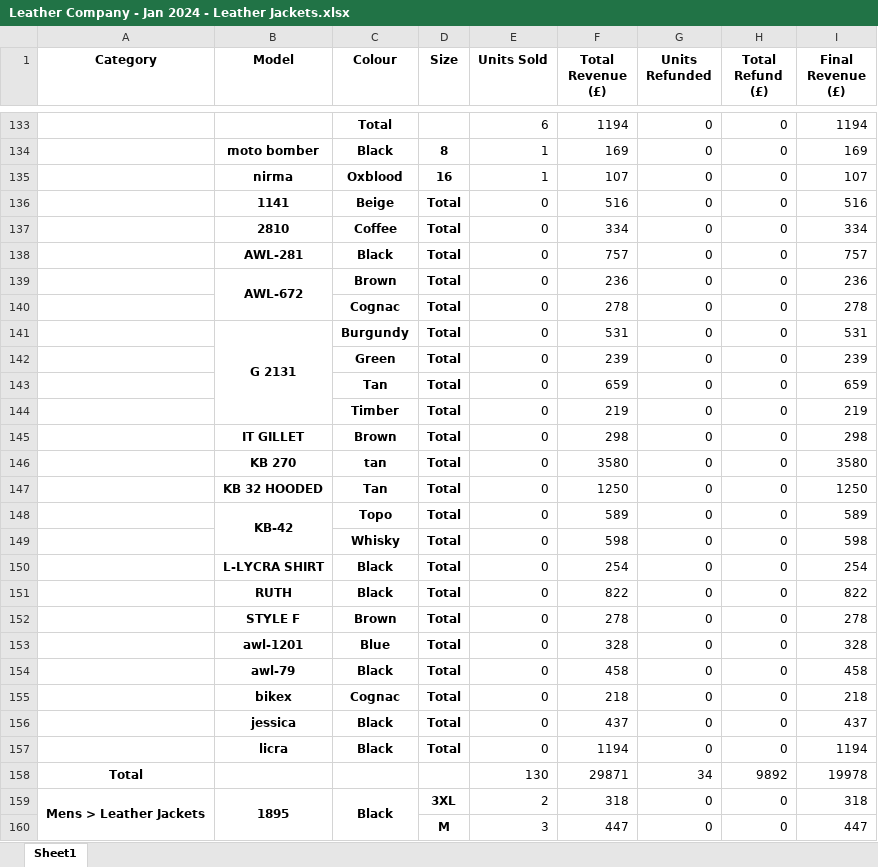
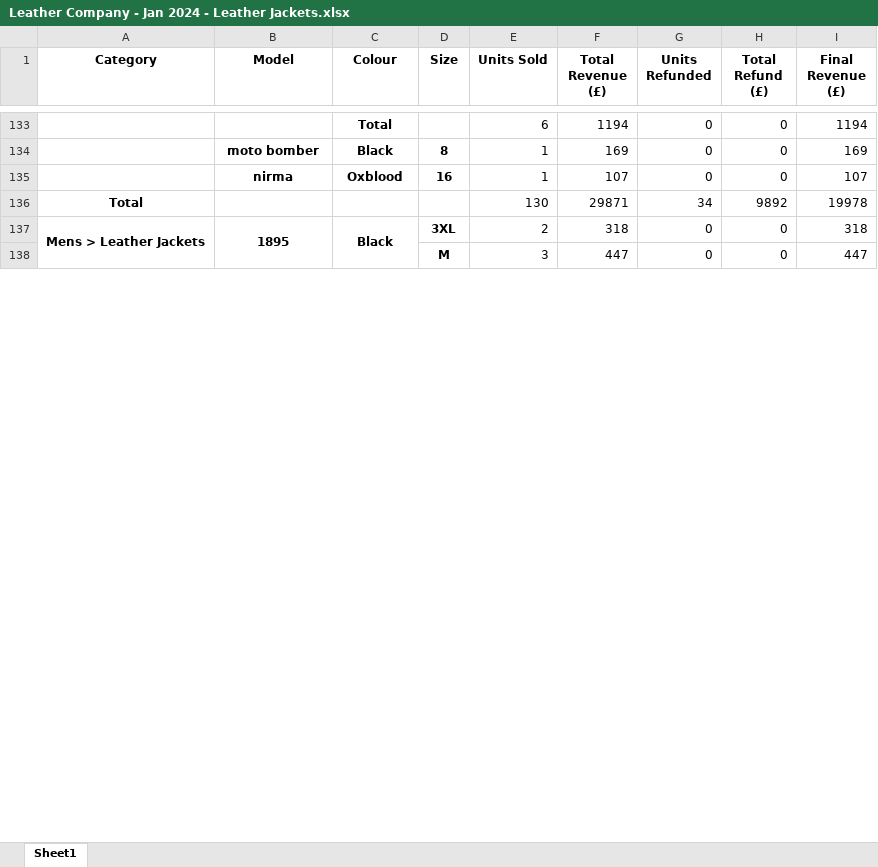
Before and after one commit to JatinArutla/sales-analysis-leather-company, an Excel workbook: Leather Company - Jan 2024 - Leather Jackets.xlsx, sheet Sheet1, drawn as a sheet; only a part is shown, gaps mark what is left out; values as stored, in another font and other column widths than the file's, no borders; the diff names each change by its address in the sheet, - before the commit and + after, or states it on an @@ line.

```diff
--- a/Leather Company - Jan 2024 - Leather Jackets.xlsx (sheet Sheet1)
+++ b/Leather Company - Jan 2024 - Leather Jackets.xlsx (sheet Sheet1)
-row 136:  | 1141 | Beige | Total | 0 | 516 | 0 | 0 | 516
-row 137:  | 2810 | Coffee | Total | 0 | 334 | 0 | 0 | 334
-row 138:  | AWL-281 | Black | Total | 0 | 757 | 0 | 0 | 757
-row 139:  | AWL-672 | Brown | Total | 0 | 236 | 0 | 0 | 236
-row 140:  |  | Cognac | Total | 0 | 278 | 0 | 0 | 278
-row 141:  | G 2131 | Burgundy | Total | 0 | 531 | 0 | 0 | 531
-row 142:  |  | Green | Total | 0 | 239 | 0 | 0 | 239
-row 143:  |  | Tan | Total | 0 | 659 | 0 | 0 | 659
-row 144:  |  | Timber | Total | 0 | 219 | 0 | 0 | 219
-row 145:  | IT GILLET | Brown | Total | 0 | 298 | 0 | 0 | 298
-row 146:  | KB 270 | tan | Total | 0 | 3580 | 0 | 0 | 3580
-row 147:  | KB 32 HOODED | Tan | Total | 0 | 1250 | 0 | 0 | 1250
-row 148:  | KB-42 | Topo | Total | 0 | 589 | 0 | 0 | 589
-row 149:  |  | Whisky | Total | 0 | 598 | 0 | 0 | 598
-row 150:  | L-LYCRA SHIRT | Black | Total | 0 | 254 | 0 | 0 | 254
-row 151:  | RUTH | Black | Total | 0 | 822 | 0 | 0 | 822
-row 152:  | STYLE F | Brown | Total | 0 | 278 | 0 | 0 | 278
-row 153:  | awl-1201 | Blue | Total | 0 | 328 | 0 | 0 | 328
-row 154:  | awl-79 | Black | Total | 0 | 458 | 0 | 0 | 458
-row 155:  | bikex | Cognac | Total | 0 | 218 | 0 | 0 | 218
-row 156:  | jessica | Black | Total | 0 | 437 | 0 | 0 | 437
-row 157:  | licra | Black | Total | 0 | 1194 | 0 | 0 | 1194
```
Also changed, not shown: Debenhams - Feb 2024 - Leather Jackets.xlsx, Debenhams - Jan 2024 - Leather Jackets.xlsx, 14 other files.
